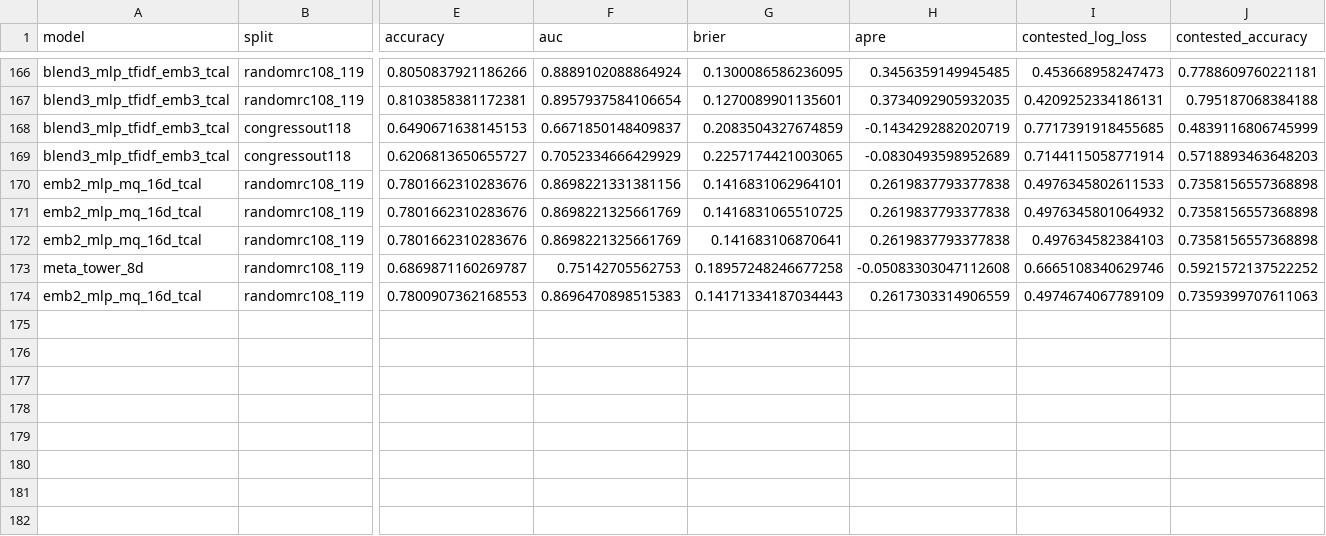
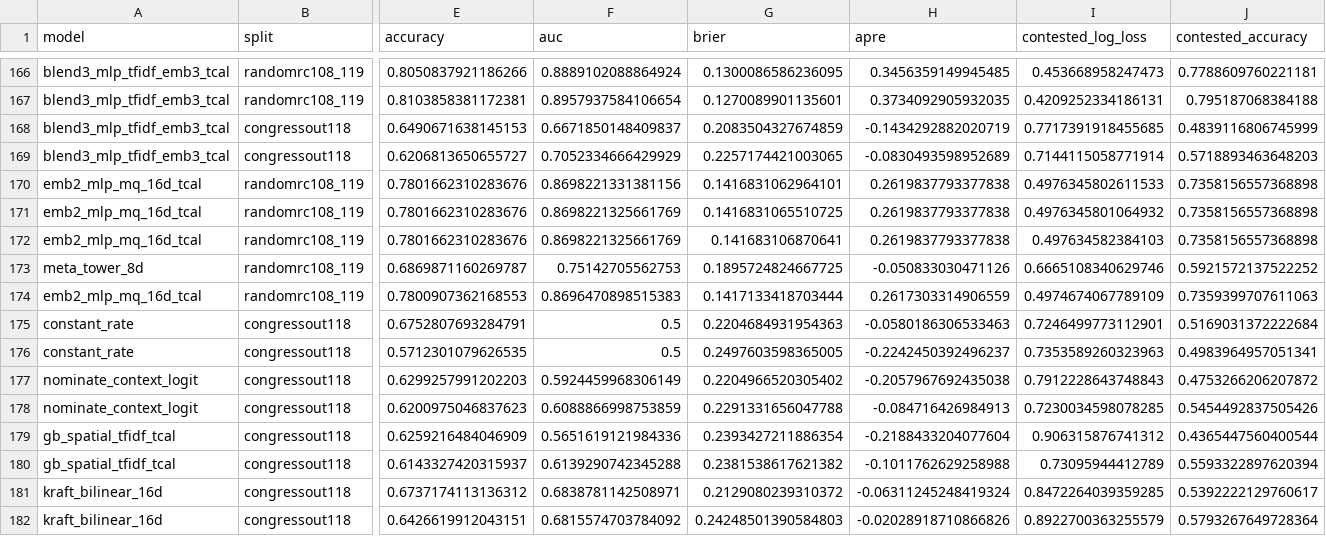
Before and after one commit to andybhall/reading-the-bills, a CSV file: Modified Data/results/leaderboard.csv, drawn as a sheet; only a part is shown, gaps mark what is left out; rows hold the shown columns only; the diff names each change by its address in the sheet, - before the commit and + after, or states it on an @@ line.

```diff
--- a/Modified Data/results/leaderboard.csv
+++ b/Modified Data/results/leaderboard.csv
-G173 (brier): 0.18957248246677258
+G173 (brier): 0.1895724824667725
-H173 (apre): -0.05083303047112608
+H173 (apre): -0.050833030471126
-G174 (brier): 0.14171334187034443
+G174 (brier): 0.1417133418703444
+row 175: constant_rate | congressout118 | 0.6752807693284791 | 0.5 | 0.2204684931954363 | -0.0580186306533463 | 0.7246499773112901 | 0.5169031372222684
+row 176: constant_rate | congressout118 | 0.5712301079626535 | 0.5 | 0.2497603598365005 | -0.2242450392496237 | 0.7353589260323963 | 0.4983964957051341
+row 177: nominate_context_logit | congressout118 | 0.6299257991202203 | 0.5924459968306149 | 0.2204966520305402 | -0.2057967692435038 | 0.7912228643748843 | 0.4753266206207872
+row 178: nominate_context_logit | congressout118 | 0.6200975046837623 | 0.6088866998753859 | 0.2291331656047788 | -0.084716426984913 | 0.7230034598078285 | 0.5454492837505426
+row 179: gb_spatial_tfidf_tcal | congressout118 | 0.6259216484046909 | 0.5651619121984336 | 0.2393427211886354 | -0.2188433204077604 | 0.906315876741312 | 0.4365447560400544
+row 180: gb_spatial_tfidf_tcal | congressout118 | 0.6143327420315937 | 0.6139290742345288 | 0.2381538617621382 | -0.1011762629258988 | 0.73095944412789 | 0.5593322897620394
+row 181: kraft_bilinear_16d | congressout118 | 0.6737174113136312 | 0.6838781142508971 | 0.2129080239310372 | -0.06311245248419324 | 0.8472264039359285 | 0.5392222129760617
+row 182: kraft_bilinear_16d | congressout118 | 0.6426619912043151 | 0.6815574703784092 | 0.24248501390584803 | -0.02028918710866826 | 0.8922700363255579 | 0.5793267649728364
```
Also changed, not shown: 16 other files.
